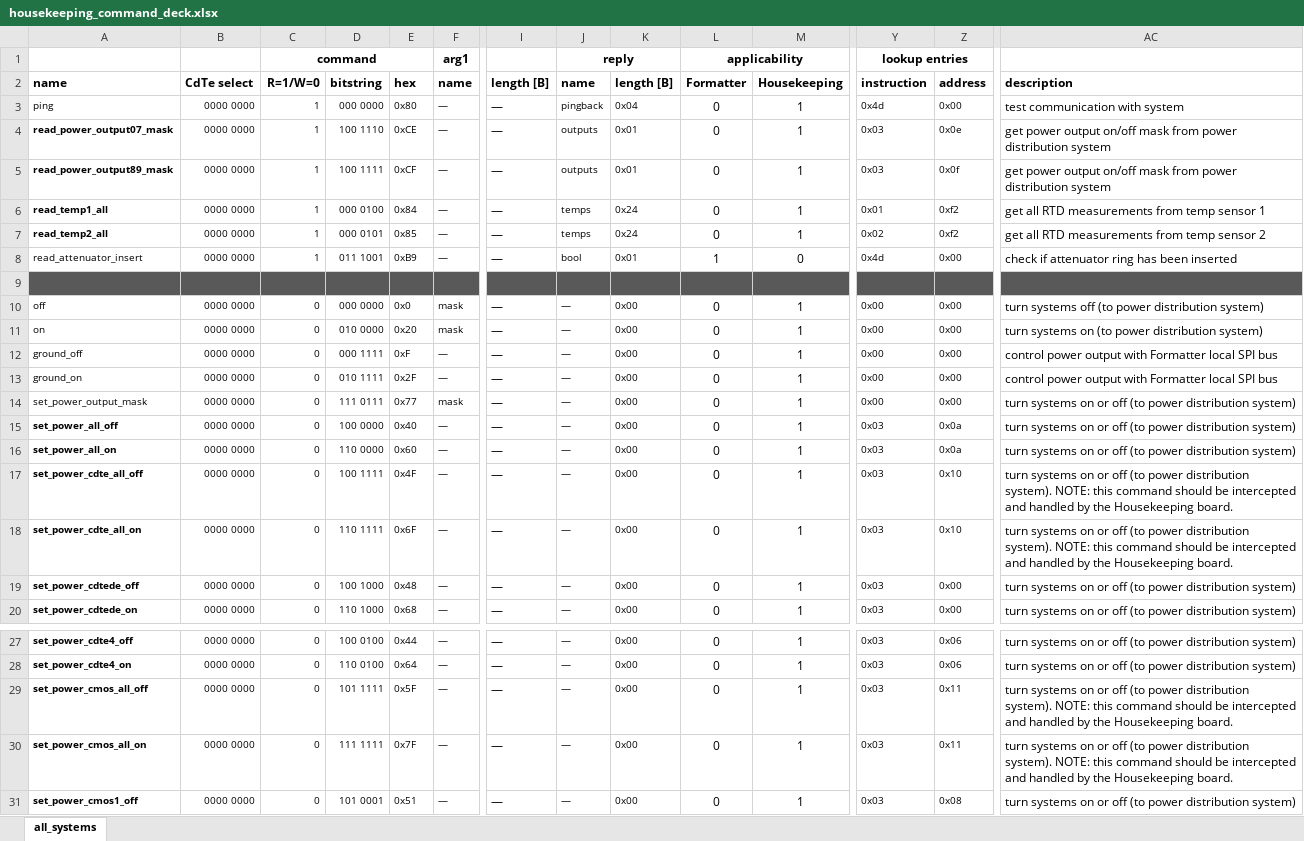
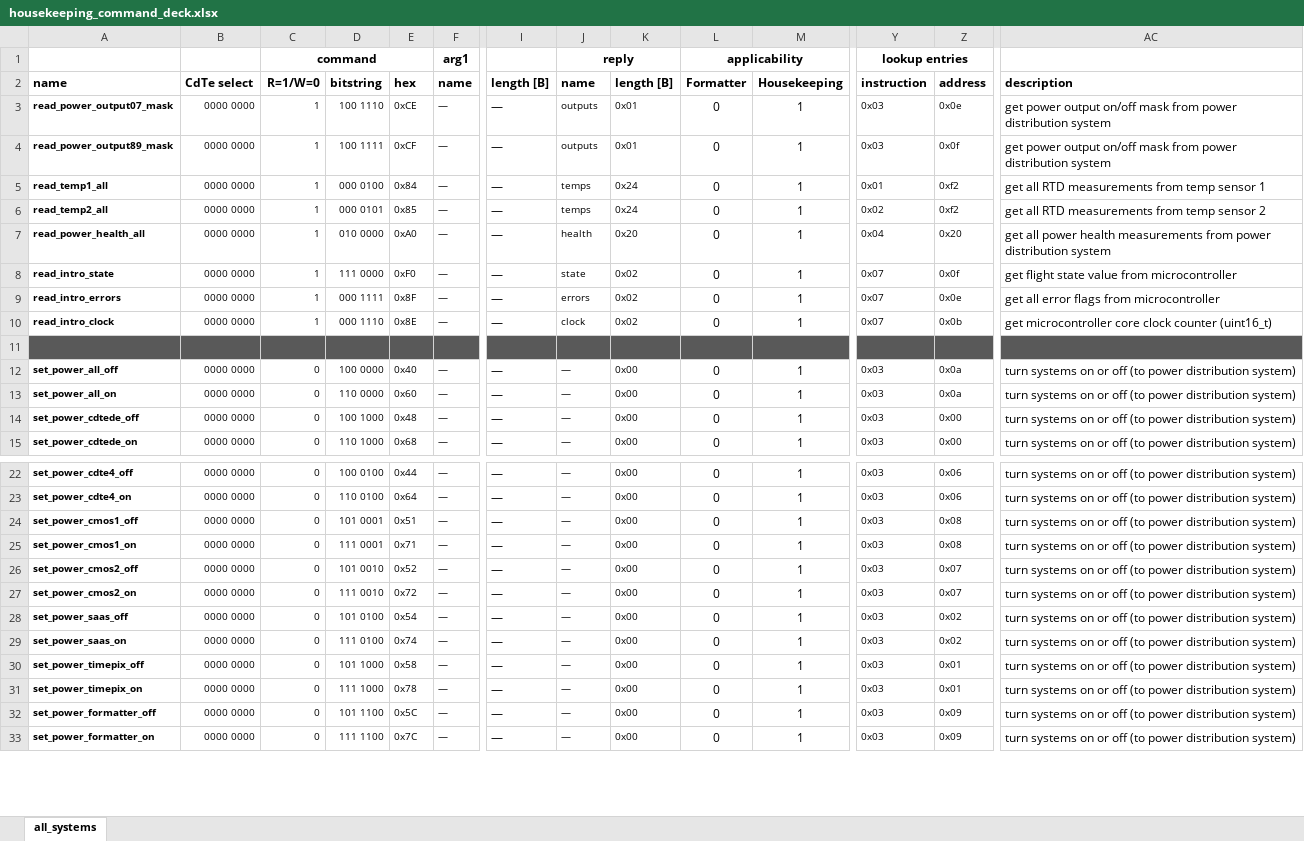
Before and after one commit to foxsi/foxsi4-commands, an Excel workbook: commands/housekeeping/housekeeping_command_deck.xlsx, sheet all_systems, drawn as a sheet; only a part is shown, gaps mark what is left out; the shorter side is filled out with more unchanged rows; values as stored, in another font and other column widths than the file's, no borders; removed rows and columns are numbered as before the commit, all else as after; rows hold the shown columns only; the diff covers the shown part only; the diff names each change by its address in the sheet, - before the commit and + after, or states it on an @@ line.

Commit message:
adding housekeeping commands for AD7490 and introspection

```diff
--- a/commands/housekeeping/housekeeping_command_deck.xlsx (sheet all_systems)
+++ b/commands/housekeeping/housekeeping_command_deck.xlsx (sheet all_systems)
-row 3: ping | 0000 0000 | 1 | 000 0000 | 0x80 | — | — | pingback | 0x04 | 0 | 1 | 0x4d | 0x00 | test communication with system
+row 7: read_power_health_all | 0000 0000 | 1 | 010 0000 | 0xA0 | — | — | health | 0x20 | 0 | 1 | 0x04 | 0x20 | get all power health measurements from power distribution system
-A8 (name): read_attenuator_insert
+A8 (name): read_intro_state
-A8 bold: off
+A8 bold: on
-D8 (bitstring): 011 1001
+D8 (bitstring): 111 0000
-E8 (hex): 0xB9
+E8 (hex): 0xF0
-J8 (name): bool
+J8 (name): state
-K8 (length [B]): 0x01
+K8 (length [B]): 0x02
-L8 (Formatter): 1
+L8 (Formatter): 0
-M8 (Housekeeping): 0
+M8 (Housekeeping): 1
-Y8 (instruction): 0x4d
+Y8 (instruction): 0x07
-Z8 (address): 0x00
+Z8 (address): 0x0f
-AC8 (description): check if attenuator ring has been inserted
+AC8 (description): get flight state value from microcontroller
+row 9: read_intro_errors | 0000 0000 | 1 | 000 1111 | 0x8F | — | — | errors | 0x02 | 0 | 1 | 0x07 | 0x0e | get all error flags from microcontroller
+row 10: read_intro_clock | 0000 0000 | 1 | 000 1110 | 0x8E | — | — | clock | 0x02 | 0 | 1 | 0x07 | 0x0b | get microcontroller core clock counter (uint16_t)
-row 10: off | 0000 0000 | 0 | 000 0000 | 0x0 | mask | — | — | 0x00 | 0 | 1 | 0x00 | 0x00 | turn systems off (to power distribution system)
-row 11: on | 0000 0000 | 0 | 010 0000 | 0x20 | mask | — | — | 0x00 | 0 | 1 | 0x00 | 0x00 | turn systems on (to power distribution system)
-row 12: ground_off | 0000 0000 | 0 | 000 1111 | 0xF | — | — | — | 0x00 | 0 | 1 | 0x00 | 0x00 | control power output with Formatter local SPI bus
-row 13: ground_on | 0000 0000 | 0 | 010 1111 | 0x2F | — | — | — | 0x00 | 0 | 1 | 0x00 | 0x00 | control power output with Formatter local SPI bus
-row 14: set_power_output_mask | 0000 0000 | 0 | 111 0111 | 0x77 | mask | — | — | 0x00 | 0 | 1 | 0x00 | 0x00 | turn systems on or off (to power distribution system)
-row 17: set_power_cdte_all_off | 0000 0000 | 0 | 100 1111 | 0x4F | — | — | — | 0x00 | 0 | 1 | 0x03 | 0x10 | turn systems on or off (to power distribution system). NOTE: this command should be intercepted and handled by the Housekeeping board.
-row 18: set_power_cdte_all_on | 0000 0000 | 0 | 110 1111 | 0x6F | — | — | — | 0x00 | 0 | 1 | 0x03 | 0x10 | turn systems on or off (to power distribution system). NOTE: this command should be intercepted and handled by the Housekeeping board.
-row 29: set_power_cmos_all_off | 0000 0000 | 0 | 101 1111 | 0x5F | — | — | — | 0x00 | 0 | 1 | 0x03 | 0x11 | turn systems on or off (to power distribution system). NOTE: this command should be intercepted and handled by the Housekeeping board.
-row 30: set_power_cmos_all_on | 0000 0000 | 0 | 111 1111 | 0x7F | — | — | — | 0x00 | 0 | 1 | 0x03 | 0x11 | turn systems on or off (to power distribution system). NOTE: this command should be intercepted and handled by the Housekeeping board.
```
Also changed, not shown: 7 added rows and cell formats elsewhere in this sheet, formulas that keep their value, 1 other file.
